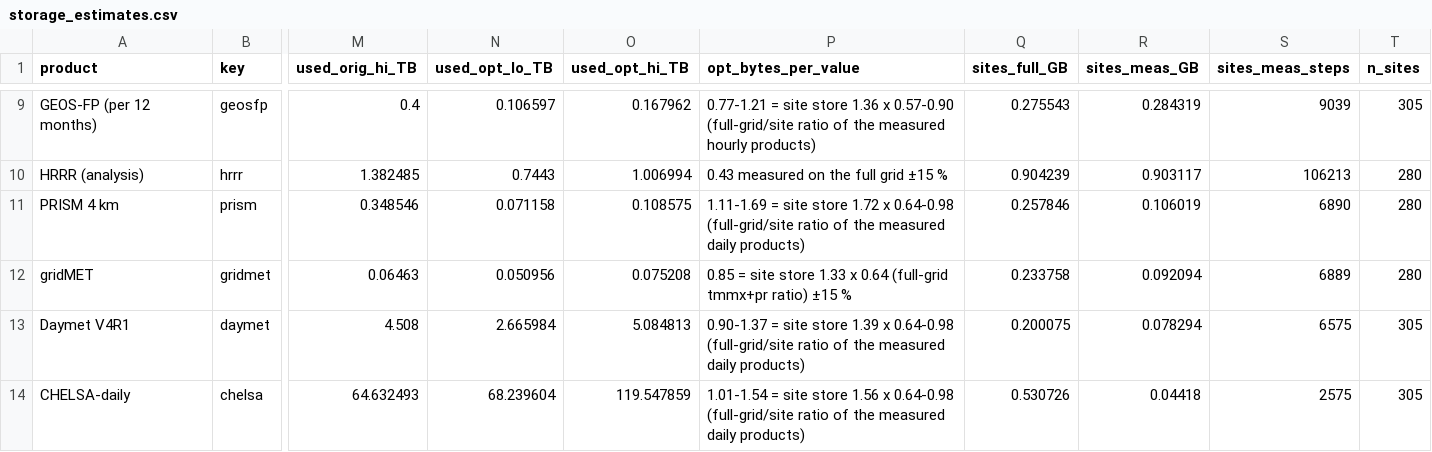
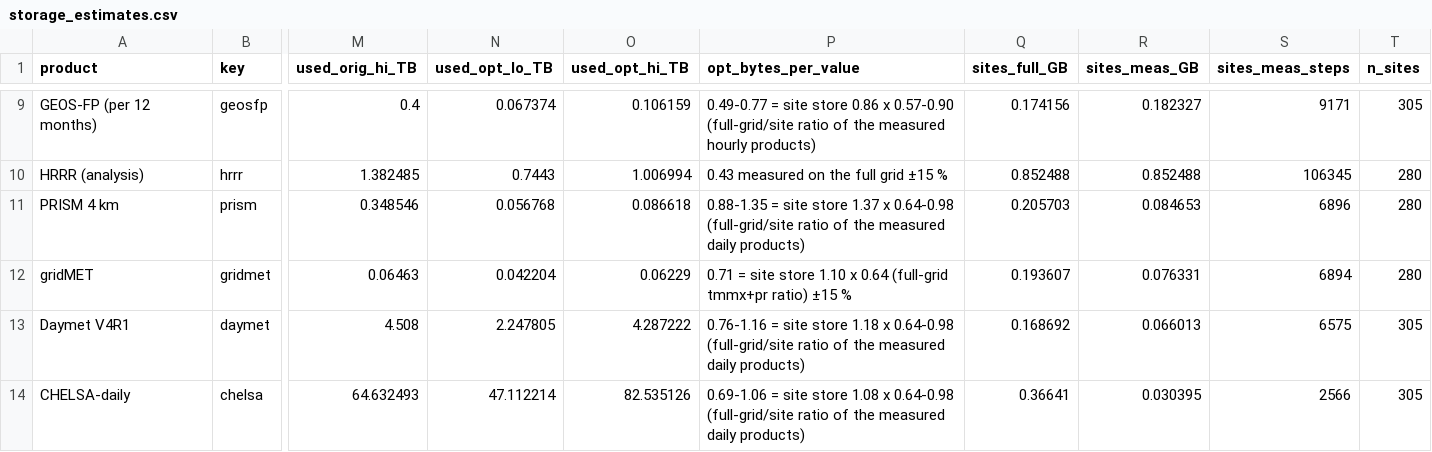
Before and after one commit to ashiklom/simon-code-research, a CSV file: climate-product-compare/results/storage_estimates.csv, drawn as a sheet; only a part is shown, gaps mark what is left out; the diff covers the shown part only; the diff names each change by its address in the sheet, - before the commit and + after, or states it on an @@ line.

```diff
--- a/climate-product-compare/results/storage_estimates.csv
+++ b/climate-product-compare/results/storage_estimates.csv
-N9 (used_opt_lo_TB): 0.106597
+N9 (used_opt_lo_TB): 0.067374
-O9 (used_opt_hi_TB): 0.167962
+O9 (used_opt_hi_TB): 0.106159
-P9 (opt_bytes_per_value): 0.77-1.21 = site store 1.36 x 0.57-0.90…
+P9 (opt_bytes_per_value): 0.49-0.77 = site store 0.86 x 0.57-0.90…
-Q9 (sites_full_GB): 0.275543
+Q9 (sites_full_GB): 0.174156
-R9 (sites_meas_GB): 0.284319
+R9 (sites_meas_GB): 0.182327
-S9 (sites_meas_steps): 9039
+S9 (sites_meas_steps): 9171
-Q10 (sites_full_GB): 0.904239
+Q10 (sites_full_GB): 0.852488
-R10 (sites_meas_GB): 0.903117
+R10 (sites_meas_GB): 0.852488
-S10 (sites_meas_steps): 106213
+S10 (sites_meas_steps): 106345
-N11 (used_opt_lo_TB): 0.071158
+N11 (used_opt_lo_TB): 0.056768
-O11 (used_opt_hi_TB): 0.108575
+O11 (used_opt_hi_TB): 0.086618
-P11 (opt_bytes_per_value): 1.11-1.69 = site store 1.72 x 0.64-0.98…
+P11 (opt_bytes_per_value): 0.88-1.35 = site store 1.37 x 0.64-0.98…
-Q11 (sites_full_GB): 0.257846
+Q11 (sites_full_GB): 0.205703
-R11 (sites_meas_GB): 0.106019
+R11 (sites_meas_GB): 0.084653
-S11 (sites_meas_steps): 6890
+S11 (sites_meas_steps): 6896
-N12 (used_opt_lo_TB): 0.050956
+N12 (used_opt_lo_TB): 0.042204
-O12 (used_opt_hi_TB): 0.075208
+O12 (used_opt_hi_TB): 0.06229
-P12 (opt_bytes_per_value): 0.85 = site store 1.33 x 0.64…
+P12 (opt_bytes_per_value): 0.71 = site store 1.10 x 0.64…
-Q12 (sites_full_GB): 0.233758
+Q12 (sites_full_GB): 0.193607
-R12 (sites_meas_GB): 0.092094
+R12 (sites_meas_GB): 0.076331
-S12 (sites_meas_steps): 6889
+S12 (sites_meas_steps): 6894
-N13 (used_opt_lo_TB): 2.665984
+N13 (used_opt_lo_TB): 2.247805
-O13 (used_opt_hi_TB): 5.084813
+O13 (used_opt_hi_TB): 4.287222
-P13 (opt_bytes_per_value): 0.90-1.37 = site store 1.39 x 0.64-0.98…
+P13 (opt_bytes_per_value): 0.76-1.16 = site store 1.18 x 0.64-0.98…
-Q13 (sites_full_GB): 0.200075
+Q13 (sites_full_GB): 0.168692
-R13 (sites_meas_GB): 0.078294
+R13 (sites_meas_GB): 0.066013
-N14 (used_opt_lo_TB): 68.239604
+N14 (used_opt_lo_TB): 47.112214
-O14 (used_opt_hi_TB): 119.547859
+O14 (used_opt_hi_TB): 82.535126
-P14 (opt_bytes_per_value): 1.01-1.54 = site store 1.56 x 0.64-0.98…
+P14 (opt_bytes_per_value): 0.69-1.06 = site store 1.08 x 0.64-0.98…
-Q14 (sites_full_GB): 0.530726
+Q14 (sites_full_GB): 0.36641
-R14 (sites_meas_GB): 0.04418
+R14 (sites_meas_GB): 0.030395
-S14 (sites_meas_steps): 2575
+S14 (sites_meas_steps): 2566
```
Also changed, not shown: 43 edited cells elsewhere in this file, climate-product-compare/results/store_sizes.csv, 2 other files.
